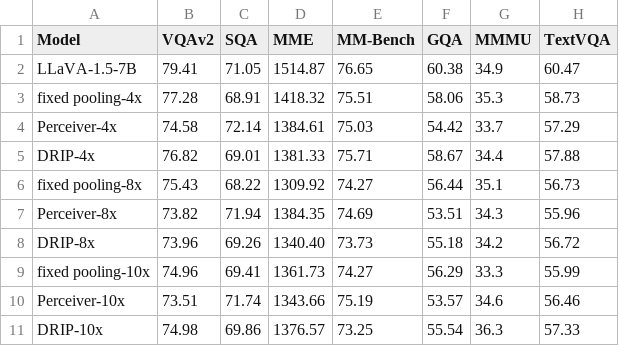
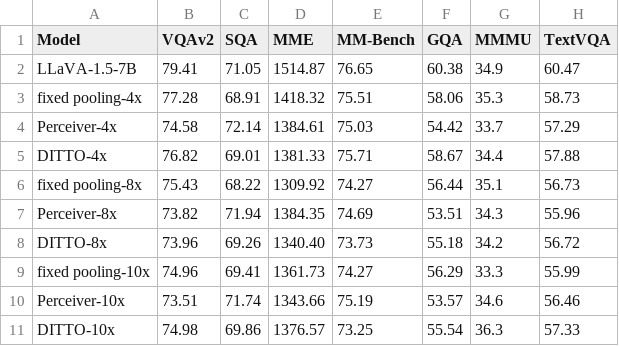
Before and after one commit to Yusen-Peng/DRIP, a CSV file: results/SigLIP2_7B_last.csv, drawn as a sheet; only a part is shown; the diff names each change by its address in the sheet, - before the commit and + after, or states it on an @@ line.

```diff
--- a/results/SigLIP2_7B_last.csv
+++ b/results/SigLIP2_7B_last.csv
-A5 (Model): DRIP-4x
+A5 (Model): DITTO-4x
-A8 (Model): DRIP-8x
+A8 (Model): DITTO-8x
-A11 (Model): DRIP-10x
+A11 (Model): DITTO-10x
```
Also changed, not shown: results/full_7B_last.csv, results/full_7B_second_to_last.csv, 12 other files.
